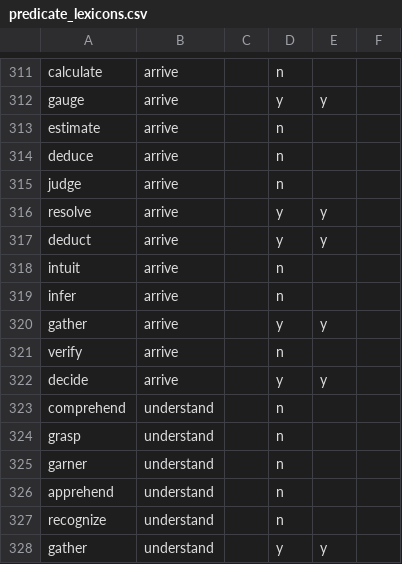
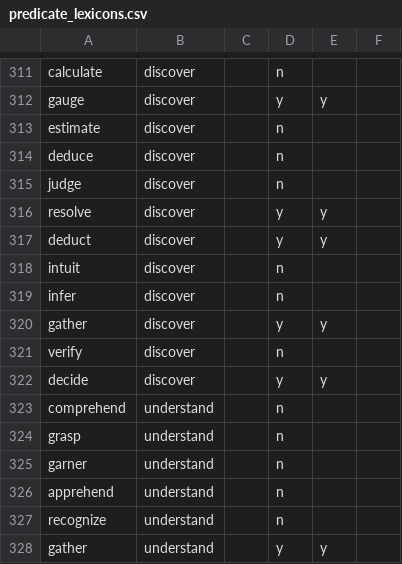
Before and after one commit to yiweiluo/persuasion, a CSV file: predicate_lexicons.csv, drawn as a sheet; only a part is shown, gaps mark what is left out; the diff covers the shown part only; the diff names each change by its address in the sheet, - before the commit and + after, or states it on an @@ line.

```diff
--- a/predicate_lexicons.csv
+++ b/predicate_lexicons.csv
-B311:B322: arrive
+B311:B322: discover
```
Also changed, not shown: 53 edited cells elsewhere in this file.
